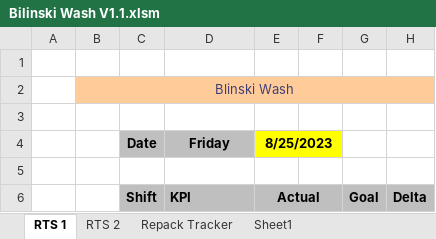
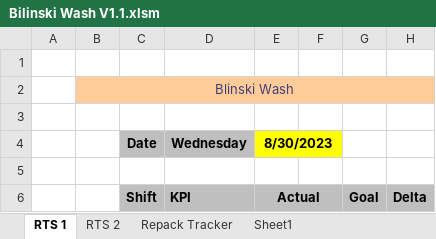
Before and after one commit to garbosz/RTS-Wash-Tools, an Excel workbook: Bilinski Wash V1.1.xlsm, sheet RTS 1, drawn as a sheet; only a part is shown; values as stored, in another font and other column widths than the file's, no borders; conditional formats not drawn; the diff names each change by its address in the sheet, - before the commit and + after, or states it on an @@ line.

```diff
--- a/Bilinski Wash V1.1.xlsm (sheet RTS 1)
+++ b/Bilinski Wash V1.1.xlsm (sheet RTS 1)
-D4: Friday
+D4: Wednesday
-E4: 8/25/2023
+E4: 8/30/2023
```
Also changed, not shown: sheet Repack Tracker, charts or pictures.
